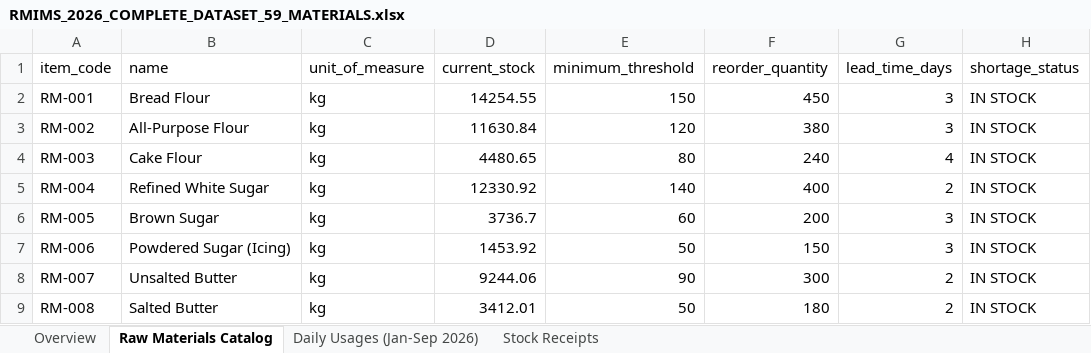
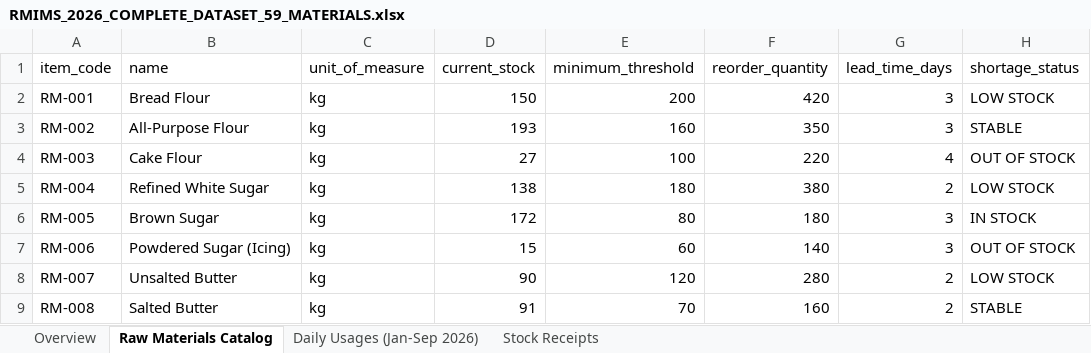
Before and after one commit to calusinzeanna3-design/RMIMS-Supabase-ML-Forecasting-Integration, an Excel workbook: RMIMS_2026_COMPLETE_DATASET_59_MATERIALS.xlsx, sheet Raw Materials Catalog, drawn as a sheet; only a part is shown; values as stored, in another font and other column widths than the file's, no borders; the diff covers the shown part only; the diff names each change by its address in the sheet, - before the commit and + after, or states it on an @@ line.

```diff
--- a/RMIMS_2026_COMPLETE_DATASET_59_MATERIALS.xlsx (sheet Raw Materials Catalog)
+++ b/RMIMS_2026_COMPLETE_DATASET_59_MATERIALS.xlsx (sheet Raw Materials Catalog)
-D2 (current_stock): 14254.55
+D2 (current_stock): 150
-E2 (minimum_threshold): 150
+E2 (minimum_threshold): 200
-F2 (reorder_quantity): 450
+F2 (reorder_quantity): 420
-H2 (shortage_status): IN STOCK
+H2 (shortage_status): LOW STOCK
-D3 (current_stock): 11630.84
+D3 (current_stock): 193
-E3 (minimum_threshold): 120
+E3 (minimum_threshold): 160
-F3 (reorder_quantity): 380
+F3 (reorder_quantity): 350
-H3 (shortage_status): IN STOCK
+H3 (shortage_status): STABLE
-D4 (current_stock): 4480.65
+D4 (current_stock): 27
-E4 (minimum_threshold): 80
+E4 (minimum_threshold): 100
-F4 (reorder_quantity): 240
+F4 (reorder_quantity): 220
-H4 (shortage_status): IN STOCK
+H4 (shortage_status): OUT OF STOCK
-D5 (current_stock): 12330.92
+D5 (current_stock): 138
-E5 (minimum_threshold): 140
+E5 (minimum_threshold): 180
-F5 (reorder_quantity): 400
+F5 (reorder_quantity): 380
-H5 (shortage_status): IN STOCK
+H5 (shortage_status): LOW STOCK
-D6 (current_stock): 3736.7
+D6 (current_stock): 172
-E6 (minimum_threshold): 60
+E6 (minimum_threshold): 80
-F6 (reorder_quantity): 200
+F6 (reorder_quantity): 180
-D7 (current_stock): 1453.92
+D7 (current_stock): 15
-E7 (minimum_threshold): 50
+E7 (minimum_threshold): 60
-F7 (reorder_quantity): 150
+F7 (reorder_quantity): 140
-H7 (shortage_status): IN STOCK
+H7 (shortage_status): OUT OF STOCK
-D8 (current_stock): 9244.06
+D8 (current_stock): 90
-E8 (minimum_threshold): 90
+E8 (minimum_threshold): 120
-F8 (reorder_quantity): 300
+F8 (reorder_quantity): 280
-H8 (shortage_status): IN STOCK
+H8 (shortage_status): LOW STOCK
-D9 (current_stock): 3412.01
+D9 (current_stock): 91
-E9 (minimum_threshold): 50
+E9 (minimum_threshold): 70
-F9 (reorder_quantity): 180
+F9 (reorder_quantity): 160
-H9 (shortage_status): IN STOCK
+H9 (shortage_status): STABLE
```
Also changed, not shown: 190 edited cells elsewhere in this sheet, sheet Stock Receipts, sheet Daily Usages (Jan-Sep 2026), sheet Overview, RMIMS_59_MATERIALS_DAILY_CONSUMPTION_2026_YTD.xlsx, RMIMS_59_MATERIALS_STOCK_RECEIPTS_2026_YTD.xlsx, 5 other files.
